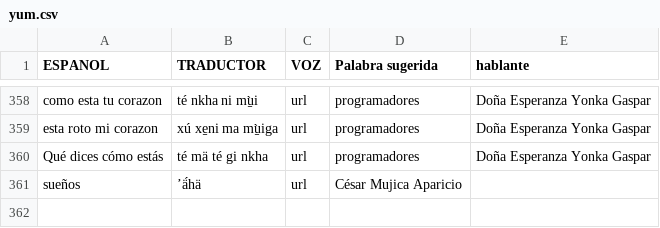
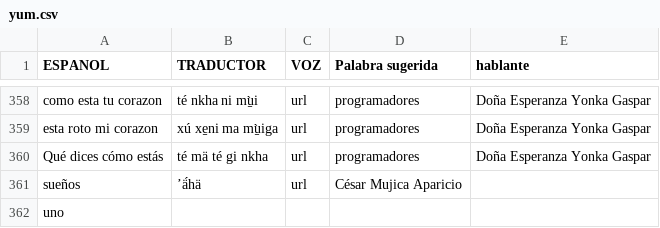
Before and after one commit to damaonihokani-cyber/diccionario, a CSV file: yum.csv, drawn as a sheet; only a part is shown, gaps mark what is left out.

Commit message:
Actualización con BOM UTF-8 para Ñaño Otomí - 2026-09-21T22:24:58.717Z

```diff
--- a/yum.csv
+++ b/yum.csv
@@ -361 +361,2 @@ Qué dices cómo estás 	té mä té gi nkha 	url	programadores	Doña Esperan
 sueños 	ʼä́hä	url	César Mujica Aparicio  	
+uno				
```
